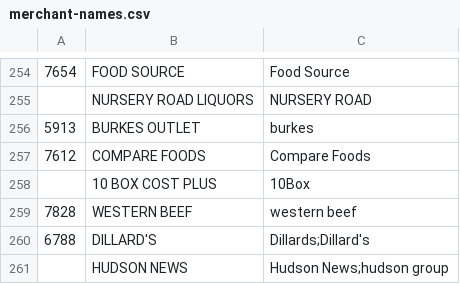
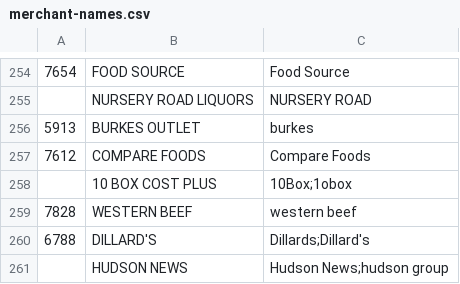
Before and after one commit to BlinkReceipt/blinkreceipt-ios, a CSV file: BlinkReceipt.framework/merchant-names.csv, drawn as a sheet; only a part is shown, gaps mark what is left out.

```diff
--- a/BlinkReceipt.framework/merchant-names.csv
+++ b/BlinkReceipt.framework/merchant-names.csv
@@ -257,3 +257,3 @@
 7612,COMPARE FOODS,Compare Foods
-,10 BOX COST PLUS,10Box
+,10 BOX COST PLUS,10Box;1obox
 7828,WESTERN BEEF,western beef
```
Also changed, not shown: 10 other files.
